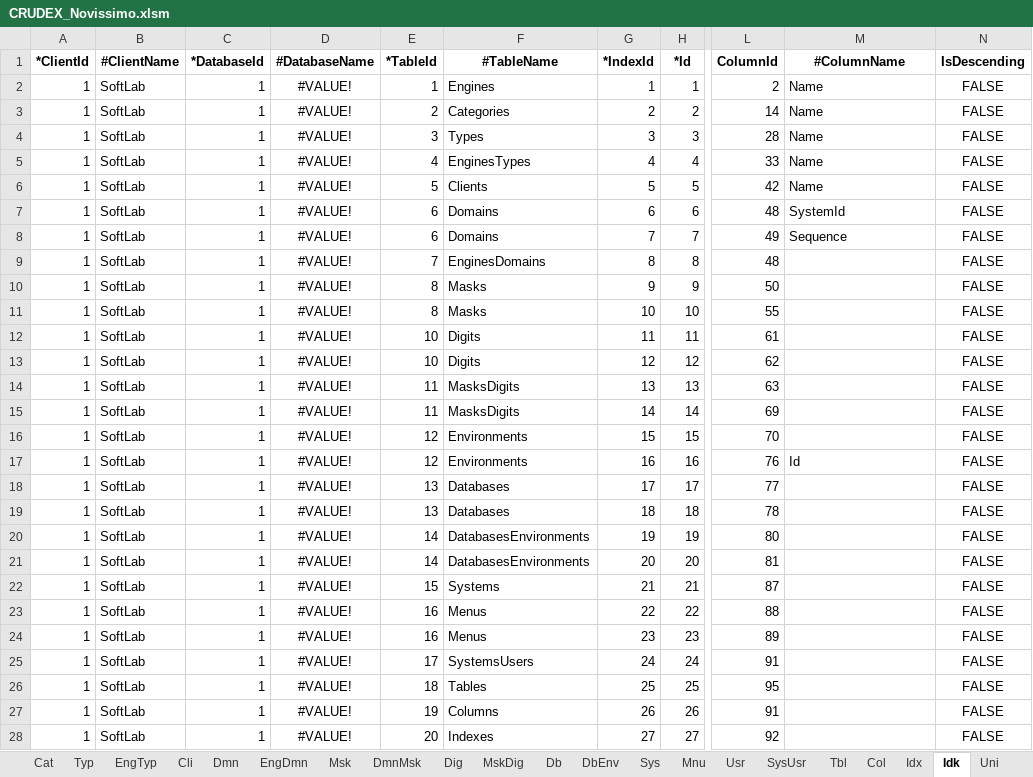
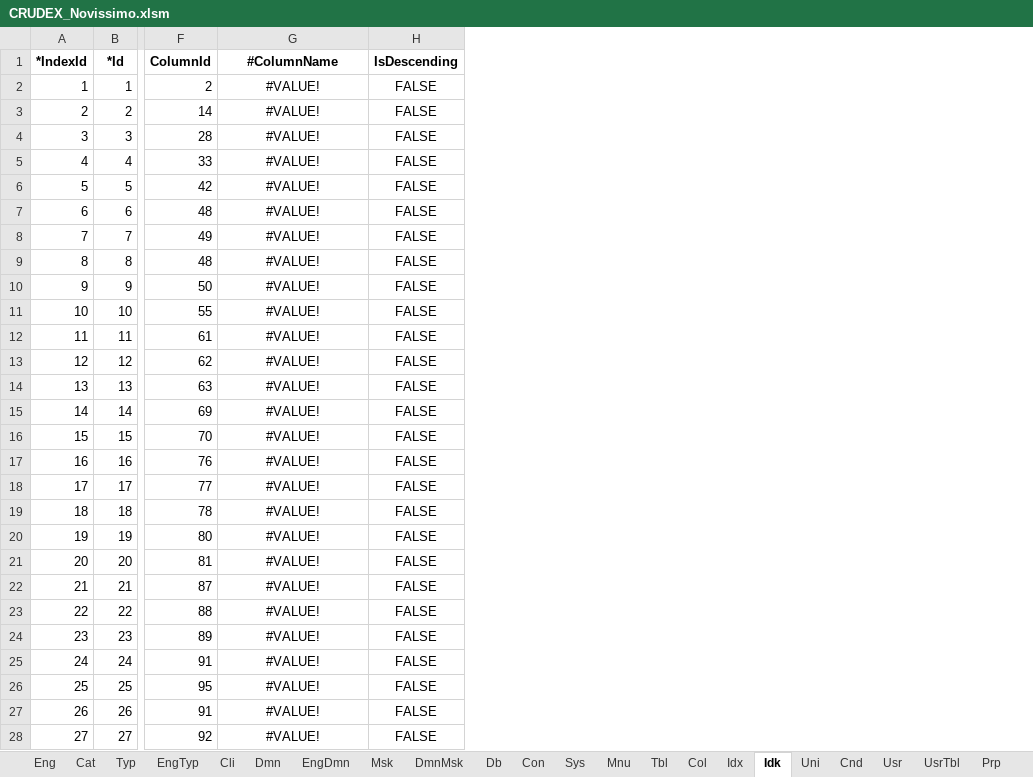
Before and after one commit to joaolabrego/CRUDEX, an Excel workbook: CRUDEX/StaticFiles/Assets/CRUDEX_Novissimo.xlsm, sheet Idk, drawn as a sheet; only a part is shown, gaps mark what is left out; values as stored, in another font and other column widths than the file's, no borders; removed rows and columns are numbered as before the commit, all else as after; the diff covers the shown part only; the diff names each change by its address in the sheet, - before the commit and + after, or states it on an @@ line.

```diff
--- a/CRUDEX/StaticFiles/Assets/CRUDEX_Novissimo.xlsm (sheet Idk)
+++ b/CRUDEX/StaticFiles/Assets/CRUDEX_Novissimo.xlsm (sheet Idk)
-sheet tab: DbEnv
+sheet tab: Con
-sheet tab: Dig
-sheet tab: MskDig
-sheet tab: SysUsr
+sheet tab: UsrTbl
@@ sheet tab order changed: Eng | Cat | Typ | EngTyp | Cli | Dmn | EngDmn | Msk | DmnMsk | Db | Con | Sys | Mnu | Tbl | Col | Idx | Idk | Uni | Cnd | Usr | UsrTbl | Prp @@
-column A (*ClientId), rows 2-28: all 1
-column B (#ClientName), rows 2-28: all SoftLab
-column C (*DatabaseId), rows 2-28: all 1
-column D (#DatabaseName), rows 2-28: all #VALUE!
-column E (*TableId), rows 2-28: 1 | 2 | 3 | 4 | 5 | 6 | 6 | 7 | 8 | 8 | 10 | 10 | 11 | 11 | 12 | 12 | 13 | 13 | 14 | 14 | 15 | 16 | 16 | 17 | 18 | 19 | 20
-column F (#TableName), rows 2-28: Engines | Categories | Types | EnginesTypes | Clients | Domains | Domains | EnginesDomains | Masks | Masks | Digits | Digits | MasksDigits | MasksDigits | Environments | Environments | Databases | Databases | DatabasesEnvironments | DatabasesEnvironments | Systems | Menus | Menus | SystemsUsers | Tables | Columns | Indexes
-G2:G6 (#ColumnName): Name
+G2:G6 (#ColumnName): #VALUE!
-G2:G8 alignment: left
+G2:G8 alignment: center
-G7 (#ColumnName): SystemId
+G7 (#ColumnName): #VALUE!
-G8 (#ColumnName): Sequence
+G8 (#ColumnName): #VALUE!
-G9:G16 (#ColumnName): (empty)
+G9:G16 (#ColumnName): #VALUE!
-G17 (#ColumnName): Id
+G17 (#ColumnName): #VALUE!
-G17 alignment: left
+G17 alignment: center
-G18:G28 (#ColumnName): (empty)
+G18:G28 (#ColumnName): #VALUE!
```
Also changed, not shown: 16 removed rows and 1 edited cell elsewhere in this sheet, sheet Col, sheet EngDmn, sheet Dmn, sheet Idx, sheet Mnu, sheet Eng, 10 more sheets, formulas that keep their value, CRUDEX/StaticFiles/Assets/CRUDEX_Novo.xlsm, 4 other files.
